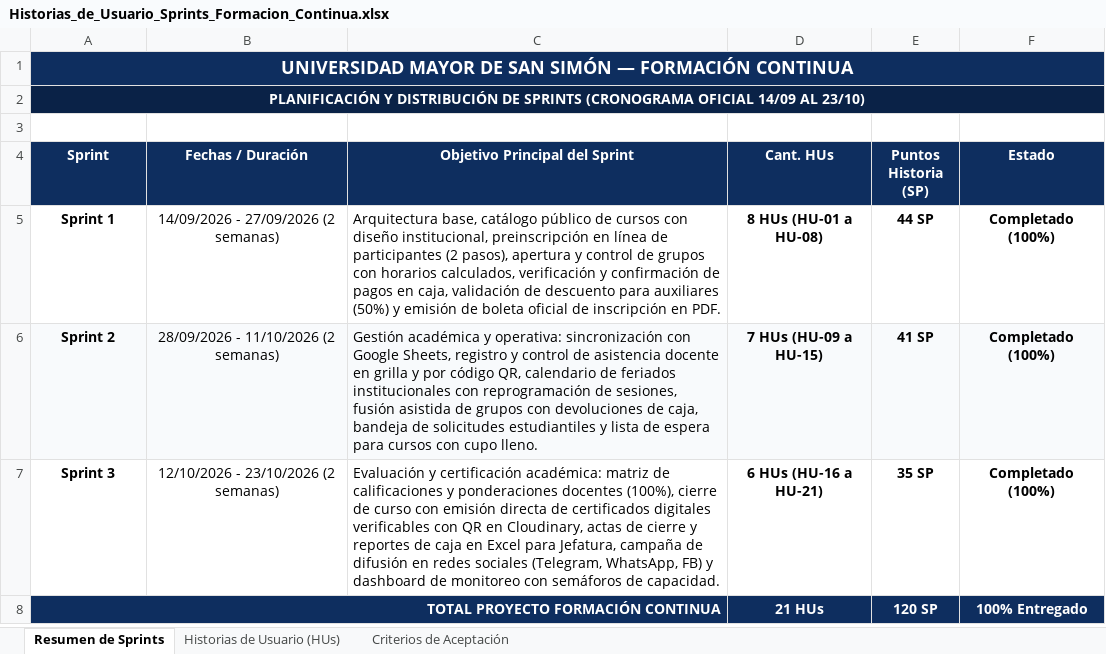
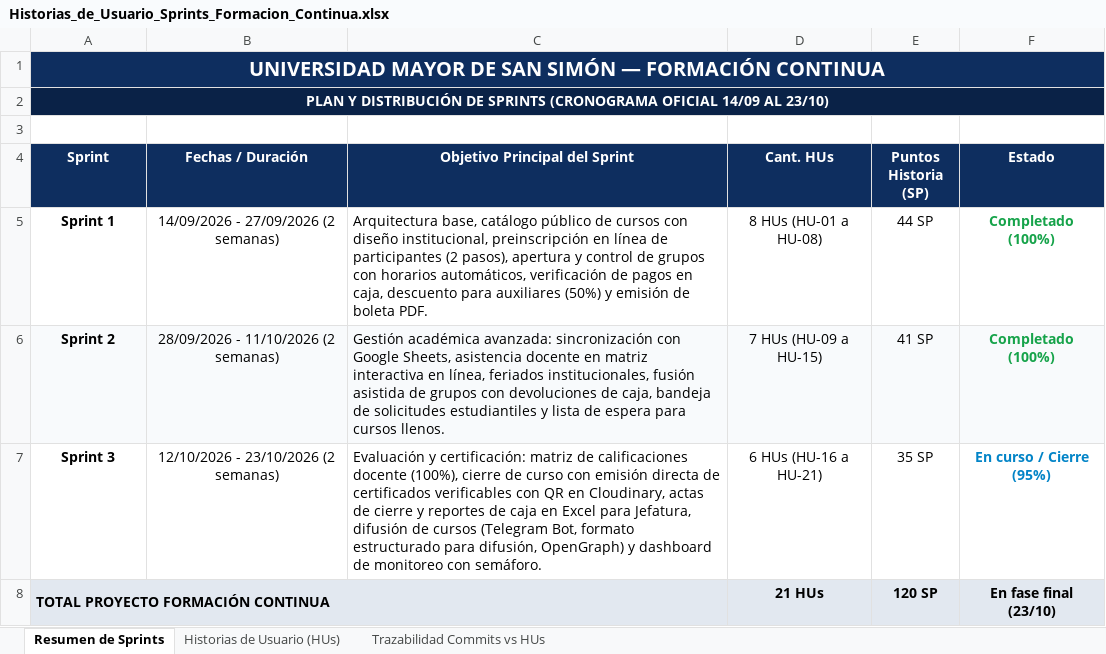
Before and after one commit to svFabio/course-certification-system, an Excel workbook: docs/Historias_de_Usuario_Sprints_Formacion_Continua.xlsx, sheet Resumen de Sprints, drawn as a sheet; values as stored, in another font and other column widths than the file's, no borders; the diff names each change by its address in the sheet, - before the commit and + after, or states it on an @@ line.

```diff
--- a/docs/Historias_de_Usuario_Sprints_Formacion_Continua.xlsx (sheet Resumen de Sprints)
+++ b/docs/Historias_de_Usuario_Sprints_Formacion_Continua.xlsx (sheet Resumen de Sprints)
-sheet tab: Criterios de Aceptación
+sheet tab: Trazabilidad Commits vs HUs
@@ A1 text size: larger @@
-A2 (Sprint): PLANIFICACIÓN Y DISTRIBUCIÓN…
+A2 (Sprint): PLAN Y DISTRIBUCIÓN…
-C5 (Objetivo Principal del Sprint): …con horarios calculados, verificación y confirmación de pagos en caja, validación de descuento para auxiliares (50%) y emisión de boleta oficial de inscripción en PDF.
+C5 (Objetivo Principal del Sprint): …con horarios automáticos, verificación de pagos en caja, descuento para auxiliares (50%) y emisión de boleta PDF.
-D5:E7 bold: on
+D5:E7 bold: off
-F5:F6 text colour: black
+F5:F6 text colour: #16A34A
-C6 (Objetivo Principal del Sprint): Gestión académica y operativa: sincronización con Google Sheets, registro y control de asistencia docente en grilla y por código QR, calendario de feriados institucionales con reprogramación de sesiones, fusión asistida de grupos con devoluciones de caja, bandeja de solicitudes estudiantiles y lista de espera para cursos con cupo lleno.
+C6 (Objetivo Principal del Sprint): Gestión académica avanzada: sincronización con Google Sheets, asistencia docente en matriz interactiva en línea, feriados institucionales, fusión asistida de grupos con devoluciones de caja, bandeja de solicitudes estudiantiles y lista de espera para cursos llenos.
-C7 (Objetivo Principal del Sprint): Evaluación y certificación académica: matriz de calificaciones y ponderaciones docentes (100%), cierre de curso con emisión directa de certificados digitales verificables con QR en Cloudinary, actas de cierre y reportes de caja en Excel para Jefatura, campaña de difusión en redes sociales (Telegram, WhatsApp, FB) y dashboard de monitoreo con semáforos de capacidad.
+C7 (Objetivo Principal del Sprint): Evaluación y certificación: matriz de calificaciones docente (100%), cierre de curso con emisión directa de certificados verificables con QR en Cloudinary, actas de cierre y reportes de caja en Excel para Jefatura, difusión de cursos (Telegram Bot, formato estructurado para difusión, OpenGraph) y dashboard de monitoreo con semáforo.
-F7 (Estado): Completado (100%)
+F7 (Estado): En curso / Cierre (95%)
-F7 text colour: black
+F7 text colour: #0284C7
-A8:F8 fill: #0E2E5F
+A8:F8 fill: #E2E8F0
@@ A8 text colour: #FFFFFF → black, alignment: right → left @@
-D8:F8 text colour: #FFFFFF
+D8:F8 text colour: black
-F8 (Estado): 100% Entregado
+F8 (Estado): En fase final (23/10)
```
Also changed, not shown: sheet Trazabilidad Commits vs HUs, sheet Historias de Usuario (HUs), 20 other files.
